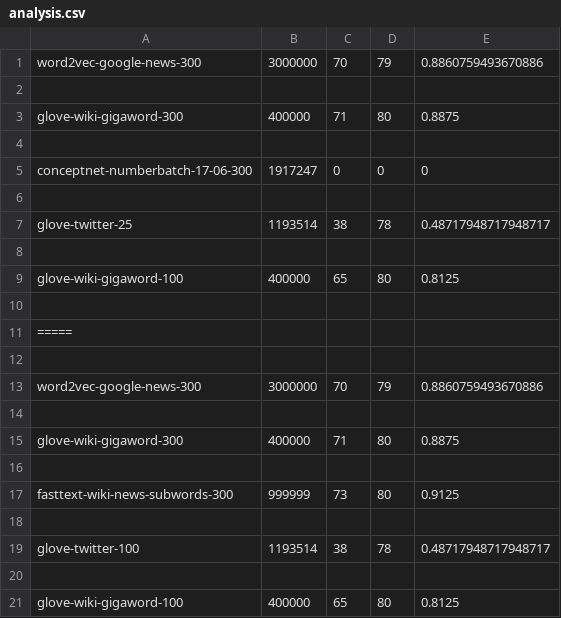
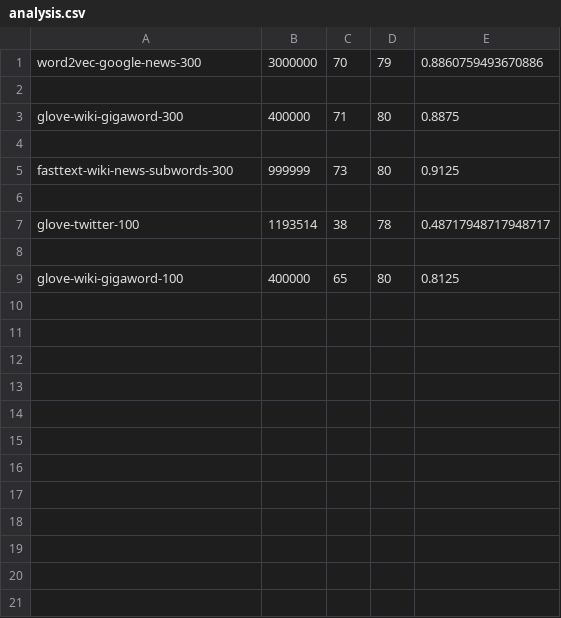
Before and after one commit to efeharmankaya/mp3-comp472, a CSV file: output/analysis.csv, drawn as a sheet; the diff names each change by its address in the sheet, - before the commit and + after, or states it on an @@ line.

Commit message:
cleanup output files from removed models

```diff
--- a/output/analysis.csv
+++ b/output/analysis.csv
-row 5: conceptnet-numberbatch-17-06-300 | 1917247 | 0 | 0 | 0
-row 6: (empty)
-row 7: glove-twitter-25 | 1193514 | 38 | 78 | 0.48717948717948717
-row 8: (empty)
-row 9: glove-wiki-gigaword-100 | 400000 | 65 | 80 | 0.8125
-row 10: (empty)
-row 11: =====
-row 12: (empty)
-row 13: word2vec-google-news-300 | 3000000 | 70 | 79 | 0.8860759493670886
-row 14: (empty)
-row 15: glove-wiki-gigaword-300 | 400000 | 71 | 80 | 0.8875
-row 16: (empty)
```
Also changed, not shown: output/GloveTwitter100-details.csv, 2 other files.
